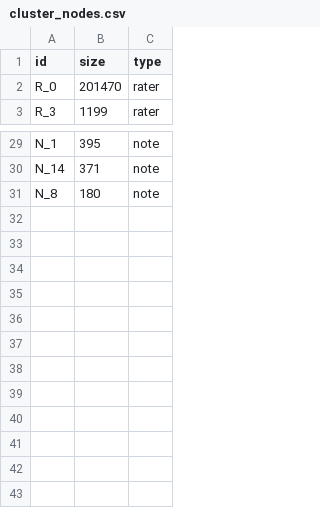
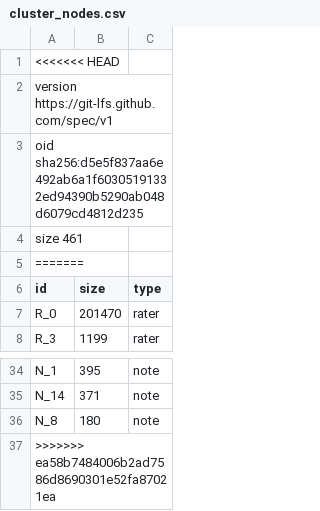
Before and after one commit to IlmarMols/Temporary-repositary-for-the-purposes-of-presenting-the-Network-Science-Project, a CSV file: cluster_nodes.csv, drawn as a sheet; only a part is shown, gaps mark what is left out.

```diff
--- a/cluster_nodes.csv
+++ b/cluster_nodes.csv
@@ -1 +1,6 @@
+<<<<<<< HEAD
+version https://git-lfs.github.com/spec/v1
+oid sha256:d5e5f837aa6e492ab6a1f60305191332ed94390b5290ab048d6079cd4812d235
+size 461
+=======
 id,size,type
@@ -31 +36,2 @@ N_14,371,note
 N_8,180,note
+>>>>>>> ea58b7484006b2ad7586d8690301e52fa87021ea
```
Also changed, not shown: cluster_edges.csv, 1 other file.
